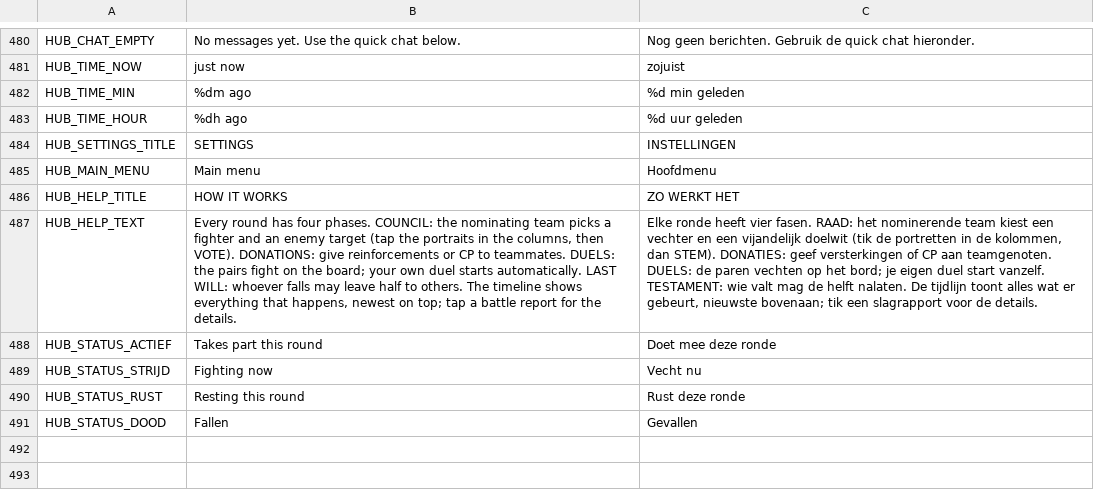
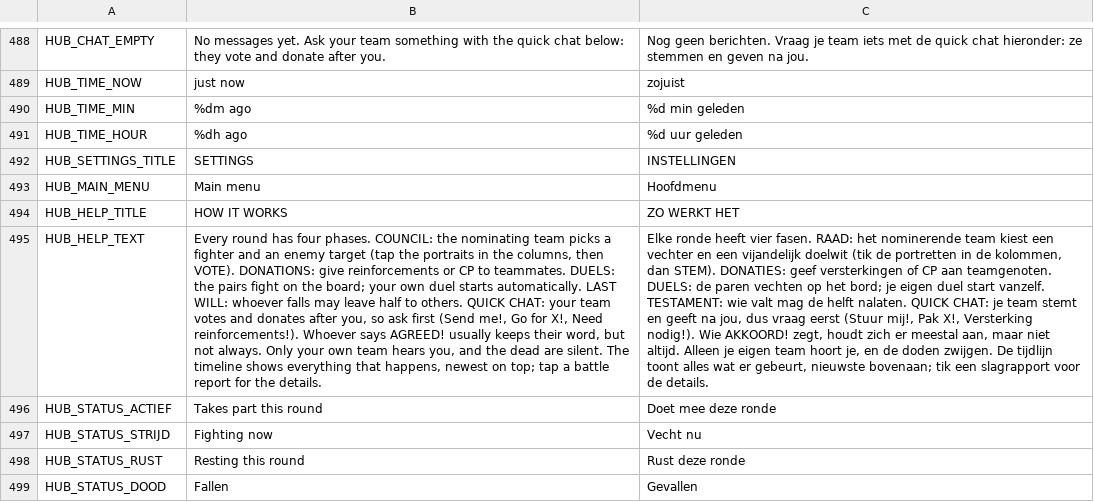
Before and after one commit to maxnieuwenhuijs/fogofwar-godot, a CSV file: i18n/strings.csv, drawn as a sheet; only a part is shown, gaps mark what is left out; addresses are those after the commit; the diff covers the shown part only; the diff names each change by its address in the sheet, - before the commit and + after, or states it on an @@ line.

```diff
--- a/i18n/strings.csv
+++ b/i18n/strings.csv
-B488: …messages yet. Use the quick chat below.
+B488: …messages yet. Ask your team something with the quick chat below: they vote and donate after you.
-C488: …geen berichten. Gebruik de quick chat hieronder.
+C488: …geen berichten. Vraag je team iets met de quick chat hieronder: ze stemmen en geven na jou.
-B495: …to others. The timeline…
+B495: …to others. QUICK CHAT: your team votes and donates after you, so ask first (Send me!, Go for X!, Need reinforcements!). Whoever says AGREED! usually keeps their word, but not always. Only your own team hears you, and the dead are silent. The timeline…
-C495: …helft nalaten. De tijdlijn…
+C495: …helft nalaten. QUICK CHAT: je team stemt en geeft na jou, dus vraag eerst (Stuur mij!, Pak X!, Versterking nodig!). Wie AKKOORD! zegt, houdt zich er meestal aan, maar niet altijd. Alleen je eigen team hoort je, en de doden zwijgen. De tijdlijn…
```
Also changed, not shown: 21 added rows and 13 removed rows elsewhere in this file, 11 other files.
